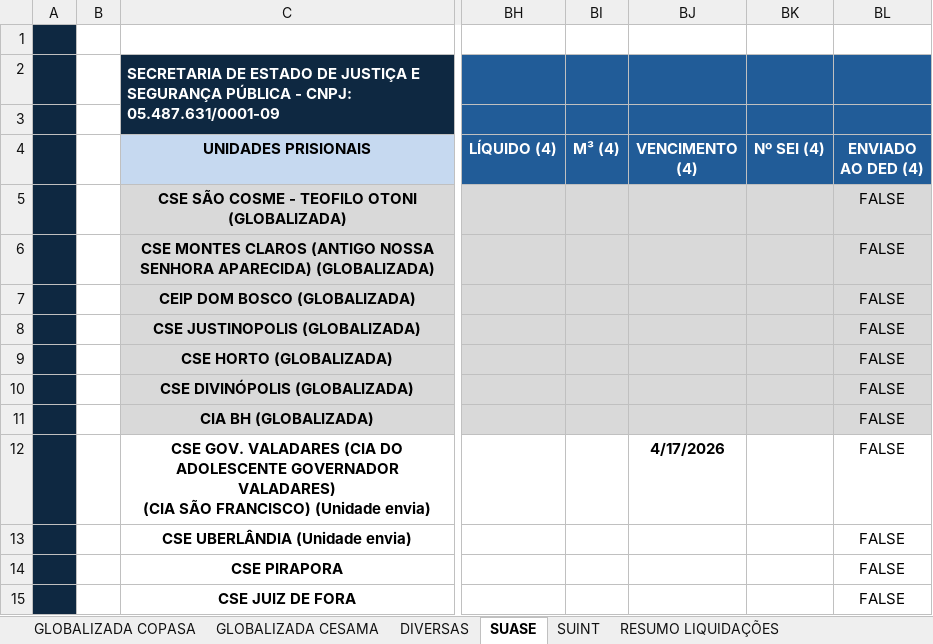
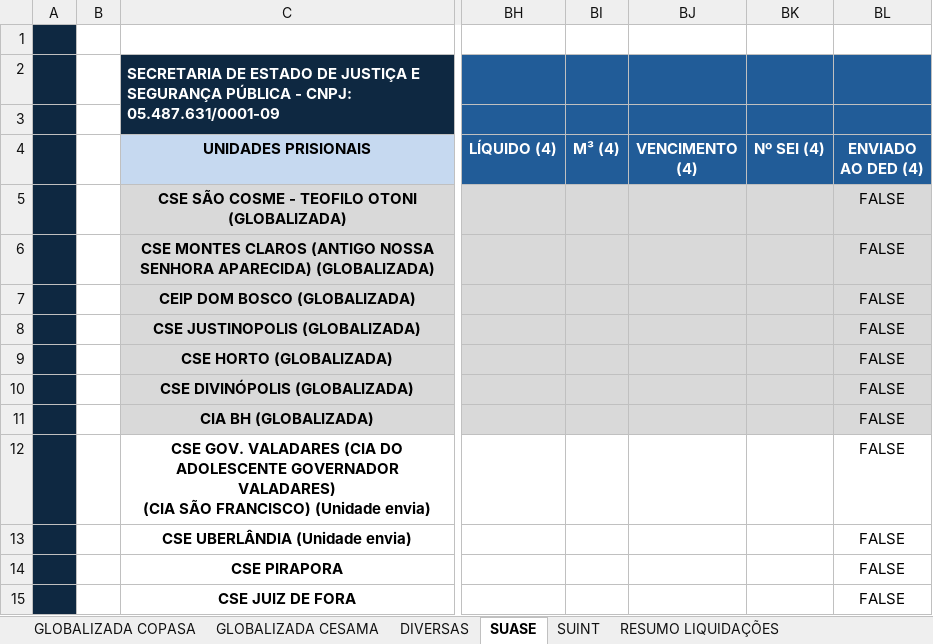
Before and after one commit to AlyssonSant/DSG-Dashboard, an Excel workbook: agua.xlsx, sheet SUASE, drawn as a sheet; only a part is shown, gaps mark what is left out; values as stored, in another font and other column widths than the file's, no borders; charts and pictures and conditional formats and table styles not drawn; the diff names each change by its address in the sheet, - before the commit and + after, or states it on an @@ line.

Commit message:
Atualização automática via Dashboard/Automate

```diff
--- a/agua.xlsx (sheet SUASE)
+++ b/agua.xlsx (sheet SUASE)
-BJ12 (VENCIMENTO (4)): 4/17/2026
+BJ12 (VENCIMENTO (4)): (empty)
```
Also changed, not shown: sheet DIVERSAS.
